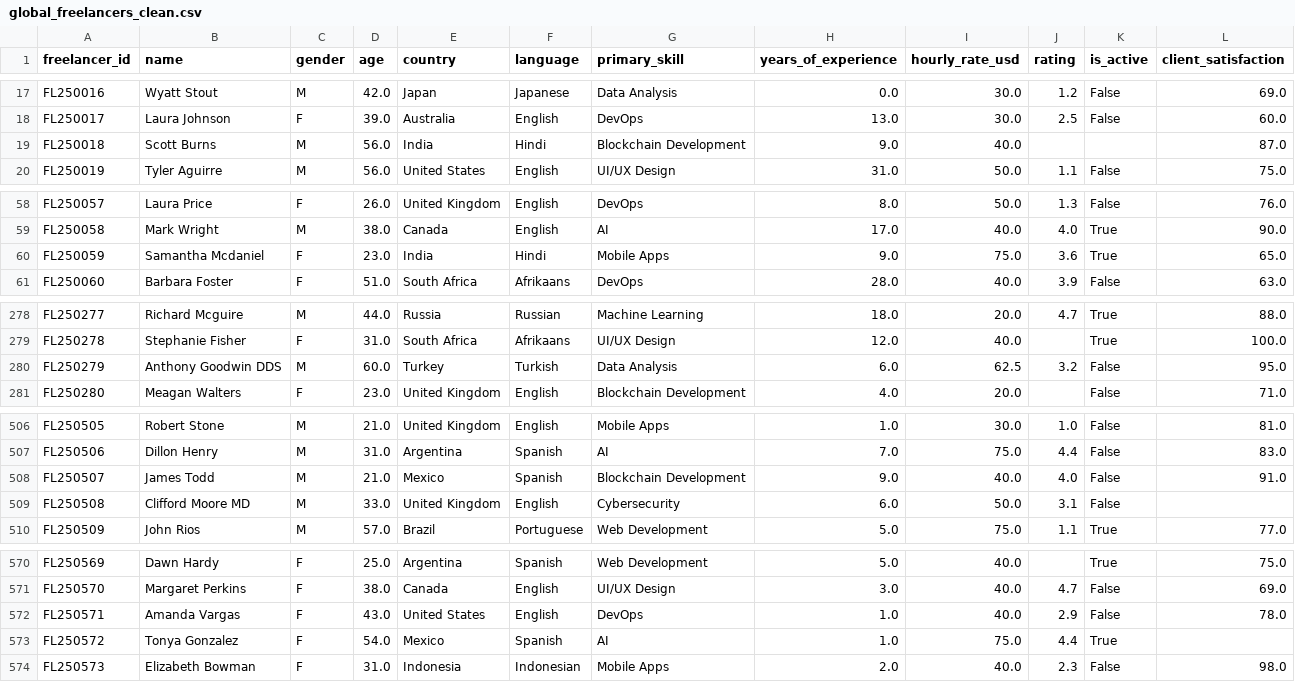
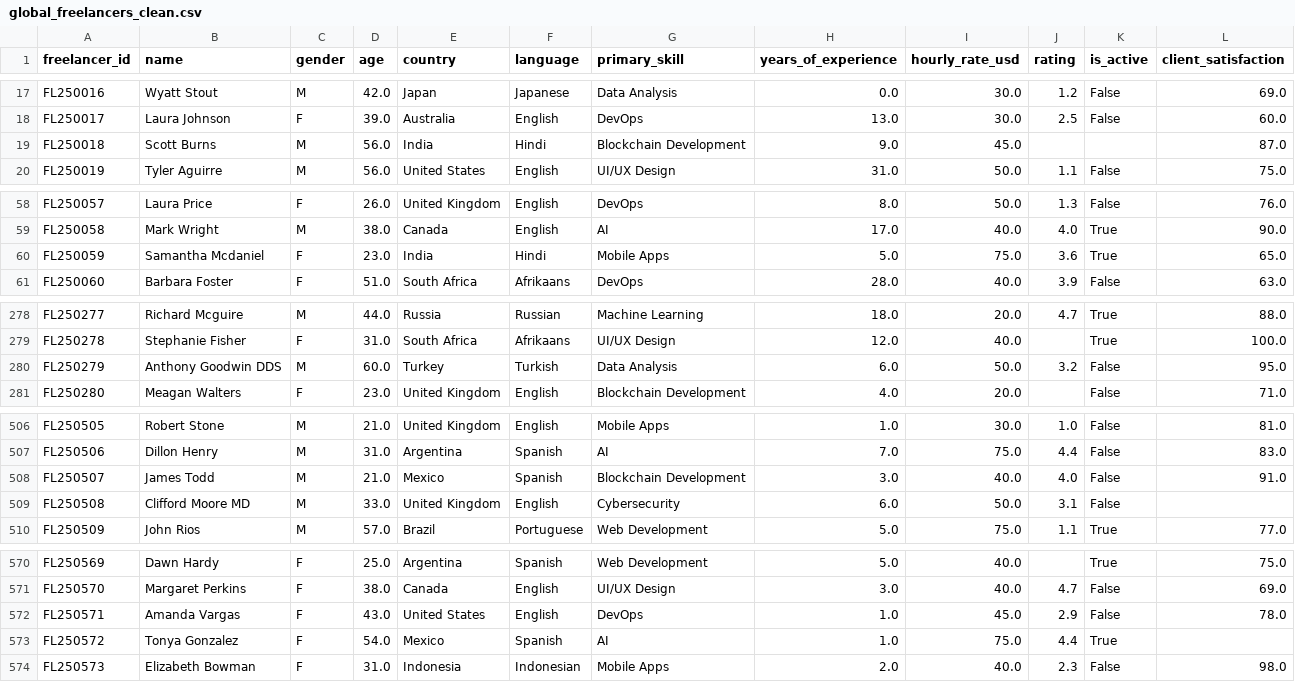
Before and after one commit to kevindaya/pipeline_etl_freelancers, a CSV file: data/global_freelancers_clean.csv, drawn as a sheet; only a part is shown, gaps mark what is left out; the diff covers the shown part only.

Commit message:
Nouveau dataset après plafonnement

```diff
--- a/data/global_freelancers_clean.csv
+++ b/data/global_freelancers_clean.csv
@@ -18,3 +18,3 @@ FL250016,Wyatt Stout,M,42.0,Japan,Japanese,Data Analysis,0.0,30.0,1.2,False,69.0
 FL250017,Laura Johnson,F,39.0,Australia,English,DevOps,13.0,30.0,2.5,False,60.0
-FL250018,Scott Burns,M,56.0,India,Hindi,Blockchain Development,9.0,40.0,,,87.0
+FL250018,Scott Burns,M,56.0,India,Hindi,Blockchain Development,9.0,45.0,,,87.0
 FL250019,Tyler Aguirre,M,56.0,United States,English,UI/UX Design,31.0,50.0,1.1,False,75.0
@@ -59,3 +59,3 @@ FL250057,Laura Price,F,26.0,United Kingdom,English,DevOps,8.0,50.0,1.3,False,76.
 FL250058,Mark Wright,M,38.0,Canada,English,AI,17.0,40.0,4.0,True,90.0
-FL250059,Samantha Mcdaniel,F,23.0,India,Hindi,Mobile Apps,9.0,75.0,3.6,True,65.0
+FL250059,Samantha Mcdaniel,F,23.0,India,Hindi,Mobile Apps,5.0,75.0,3.6,True,65.0
 FL250060,Barbara Foster,F,51.0,South Africa,Afrikaans,DevOps,28.0,40.0,3.9,False,63.0
@@ -279,3 +279,3 @@ FL250277,Richard Mcguire,M,44.0,Russia,Russian,Machine Learning,18.0,20.0,4.7,Tr
 FL250278,Stephanie Fisher,F,31.0,South Africa,Afrikaans,UI/UX Design,12.0,40.0,,True,100.0
-FL250279,Anthony Goodwin DDS,M,60.0,Turkey,Turkish,Data Analysis,6.0,62.5,3.2,False,95.0
+FL250279,Anthony Goodwin DDS,M,60.0,Turkey,Turkish,Data Analysis,6.0,50.0,3.2,False,95.0
 FL250280,Meagan Walters,F,23.0,United Kingdom,English,Blockchain Development,4.0,20.0,,False,71.0
@@ -507,3 +507,3 @@ FL250505,Robert Stone,M,21.0,United Kingdom,English,Mobile Apps,1.0,30.0,1.0,Fal
 FL250506,Dillon Henry,M,31.0,Argentina,Spanish,AI,7.0,75.0,4.4,False,83.0
-FL250507,James Todd,M,21.0,Mexico,Spanish,Blockchain Development,9.0,40.0,4.0,False,91.0
+FL250507,James Todd,M,21.0,Mexico,Spanish,Blockchain Development,3.0,40.0,4.0,False,91.0
 FL250508,Clifford Moore MD,M,33.0,United Kingdom,English,Cybersecurity,6.0,50.0,3.1,False,
@@ -571,3 +571,3 @@ FL250569,Dawn Hardy,F,25.0,Argentina,Spanish,Web Development,5.0,40.0,,True,75.0
 FL250570,Margaret Perkins,F,38.0,Canada,English,UI/UX Design,3.0,40.0,4.7,False,69.0
-FL250571,Amanda Vargas,F,43.0,United States,English,DevOps,1.0,40.0,2.9,False,78.0
+FL250571,Amanda Vargas,F,43.0,United States,English,DevOps,1.0,45.0,2.9,False,78.0
 FL250572,Tonya Gonzalez,F,54.0,Mexico,Spanish,AI,1.0,75.0,4.4,True,
```
Also changed, not shown: 5 edited cells elsewhere in this file.
